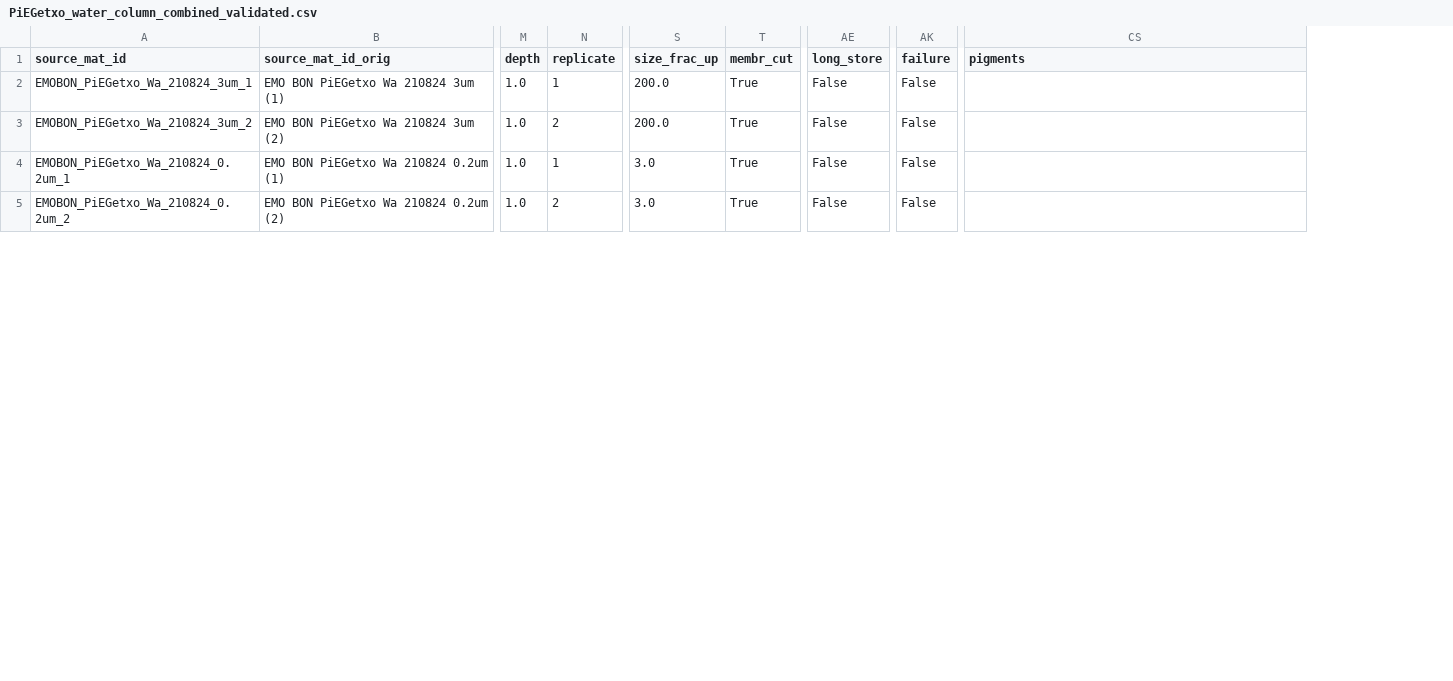
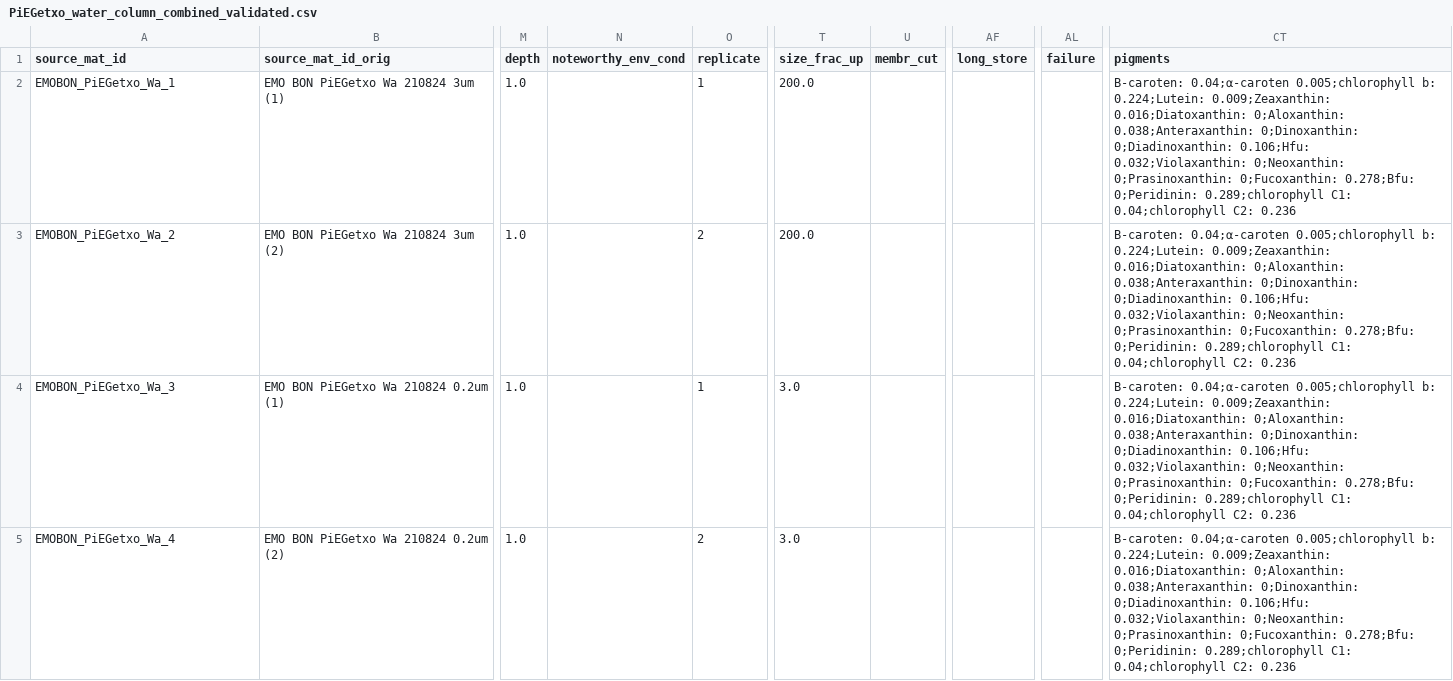
Before and after one commit to emo-bon/emo-bon-data-validation, a CSV file: validated-data/observatories/PiEGetxo_water_column_combined_validated.csv, drawn as a sheet; only a part is shown, gaps mark what is left out; addresses are those after the commit; the diff covers the shown part only; the diff names each change by its address in the sheet, - before the commit and + after, or states it on an @@ line.

Commit message:
Updated validated sheets (new source_mat_id format)

```diff
--- a/validated-data/observatories/PiEGetxo_water_column_combined_validated.csv
+++ b/validated-data/observatories/PiEGetxo_water_column_combined_validated.csv
+column N (noteworthy_env_cond), empty
-A2 (source_mat_id): EMOBON_PiEGetxo_Wa_210824_3um_1
+A2 (source_mat_id): EMOBON_PiEGetxo_Wa_1
-U2:U5 (membr_cut): True
+U2:U5 (membr_cut): (empty)
-AF2:AF5 (long_store): False
+AF2:AF5 (long_store): (empty)
-AL2:AL5 (failure): False
+AL2:AL5 (failure): (empty)
-CT2:CT5 (pigments): (empty)
+CT2:CT5 (pigments): B-caroten: 0.04;α-caroten 0.005;chlorophyll b: 0.224;Lutein: 0.009;Zeaxanthin: 0.016;Diatoxanthin: 0;Aloxanthin: 0.038;Anteraxanthin: 0;Dinoxanthin: 0;Diadinoxanthin: 0.106;Hfu: 0.032;Violaxanthin: 0;Neoxanthin: 0;Prasinoxanthin: 0;Fucoxanthin: 0.278;Bfu: 0;Peridinin: 0.289;chlorophyll C1: 0.04;chlorophyll C2: 0.236
-A3 (source_mat_id): EMOBON_PiEGetxo_Wa_210824_3um_2
+A3 (source_mat_id): EMOBON_PiEGetxo_Wa_2
-A4 (source_mat_id): EMOBON_PiEGetxo_Wa_210824_0.2um_1
+A4 (source_mat_id): EMOBON_PiEGetxo_Wa_3
-A5 (source_mat_id): EMOBON_PiEGetxo_Wa_210824_0.2um_2
+A5 (source_mat_id): EMOBON_PiEGetxo_Wa_4
```
Also changed, not shown: 2 added rows and 40 edited cells elsewhere in this file, validated-data/observatories/IUIEilat_water_column_combined_validated.csv, validated-data/observatories/NRMCB_water_column_combined_validated.csv, 12 other files.
